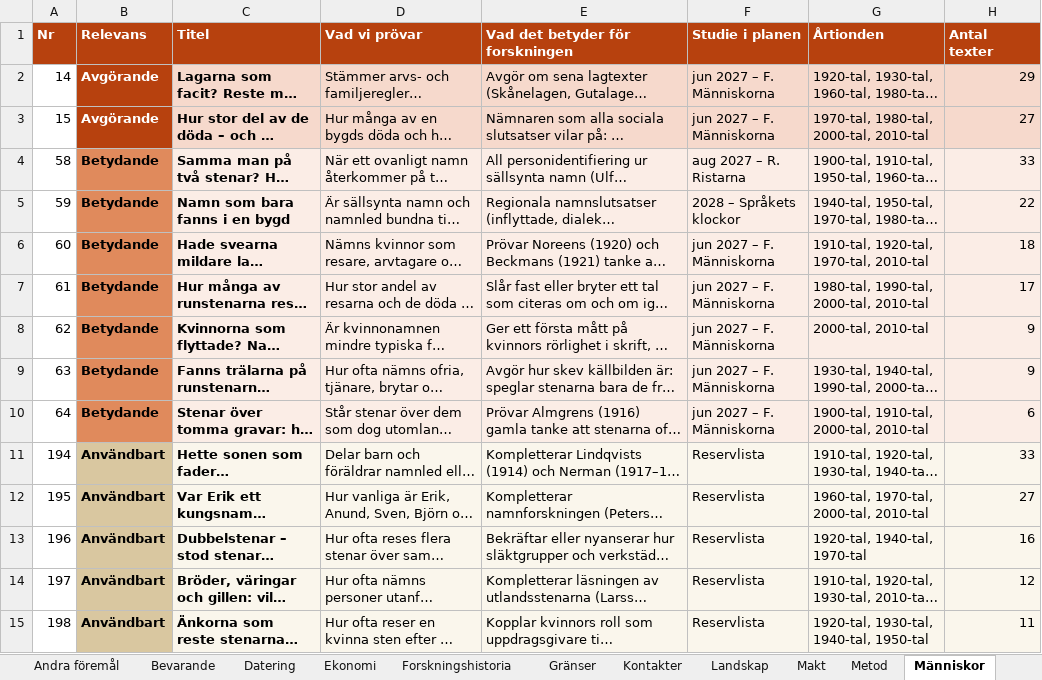
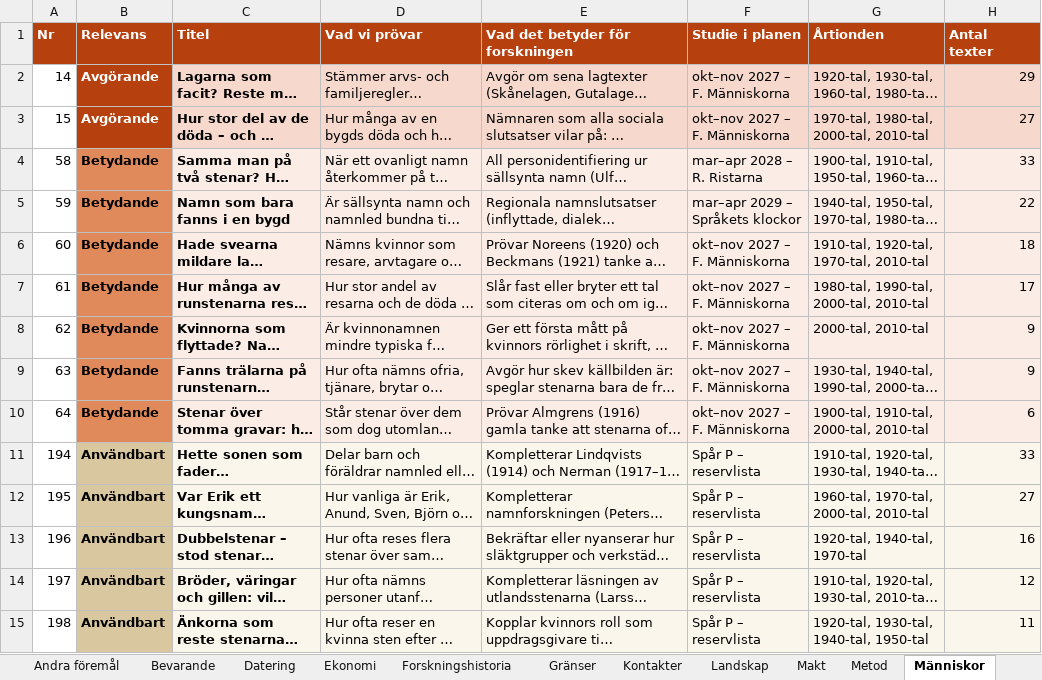
Before and after one commit to Precatio/runes, an Excel workbook: utdata/litteraturgenomgang/Forskningsfrågor_Fornvännen_Futhark.xlsx, sheet Människor, drawn as a sheet; only a part is shown; long unchanged cells end in …; values as stored, in another font and other column widths than the file's, no borders; the diff covers the shown part only; the diff names each change by its address in the sheet, - before the commit and + after, or states it on an @@ line.

```diff
--- a/utdata/litteraturgenomgang/Forskningsfrågor_Fornvännen_Futhark.xlsx (sheet Människor)
+++ b/utdata/litteraturgenomgang/Forskningsfrågor_Fornvännen_Futhark.xlsx (sheet Människor)
-F2:F3 (Studie i planen): jun 2027 – F. Människorna
+F2:F3 (Studie i planen): okt–nov 2027 – F. Människorna
-F4 (Studie i planen): aug 2027 – R. Ristarna
+F4 (Studie i planen): mar–apr 2028 – R. Ristarna
-F5 (Studie i planen): 2028 – Språkets klockor
+F5 (Studie i planen): mar–apr 2029 – Språkets klockor
-F6:F10 (Studie i planen): jun 2027 – F. Människorna
+F6:F10 (Studie i planen): okt–nov 2027 – F. Människorna
-F11:F15 (Studie i planen): Reservlista
+F11:F15 (Studie i planen): Spår P – reservlista
```
Also changed, not shown: 14 edited cells elsewhere in this sheet, sheet Alla frågor, sheet Språk, sheet Tro och kult, sheet Gränser, sheet Bevarande, sheet Metod, 12 more sheets, 3 other files.
